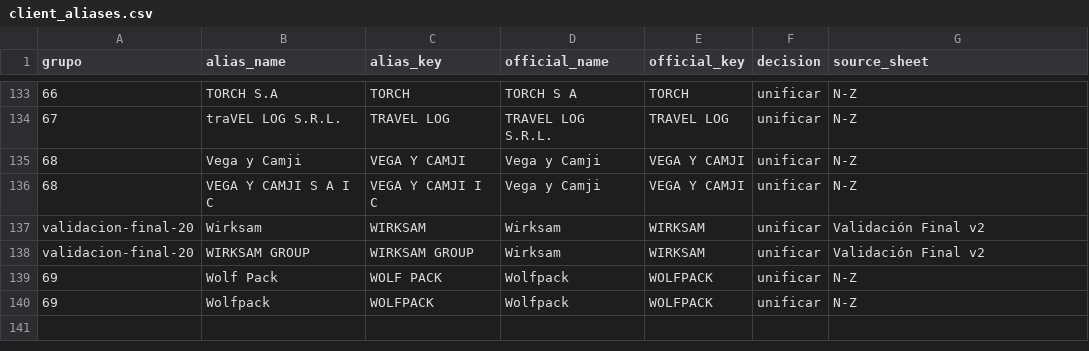
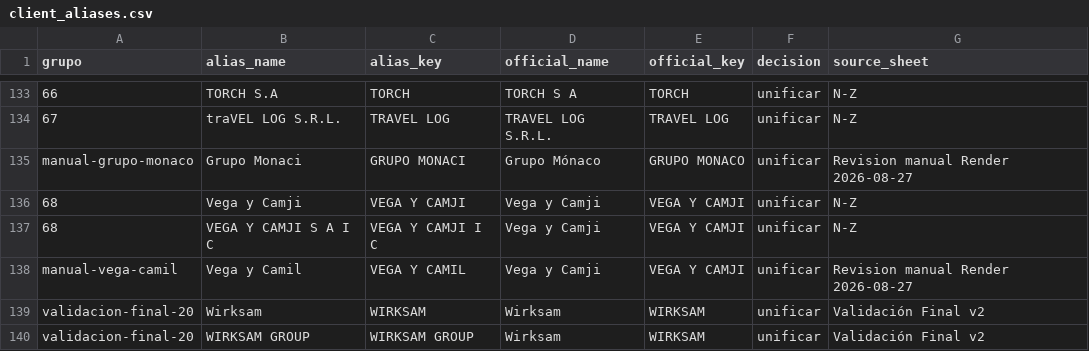
Before and after one commit to echtluciano-ship-it/octopus, a CSV file: client_aliases.csv, drawn as a sheet; only a part is shown, gaps mark what is left out; the shorter side is filled out with more unchanged rows; the diff names each change by its address in the sheet, - before the commit and + after, or states it on an @@ line.

```diff
--- a/client_aliases.csv
+++ b/client_aliases.csv
+row 135: manual-grupo-monaco | Grupo Monaci | GRUPO MONACI | Grupo Mónaco | GRUPO MONACO | unificar | Revision manual Render 2026-08-27
+row 138: manual-vega-camil | Vega y Camil | VEGA Y CAMIL | Vega y Camji | VEGA Y CAMJI | unificar | Revision manual Render 2026-08-27
```
Also changed, not shown: manual_rentability_operations.csv, 2 other files.
